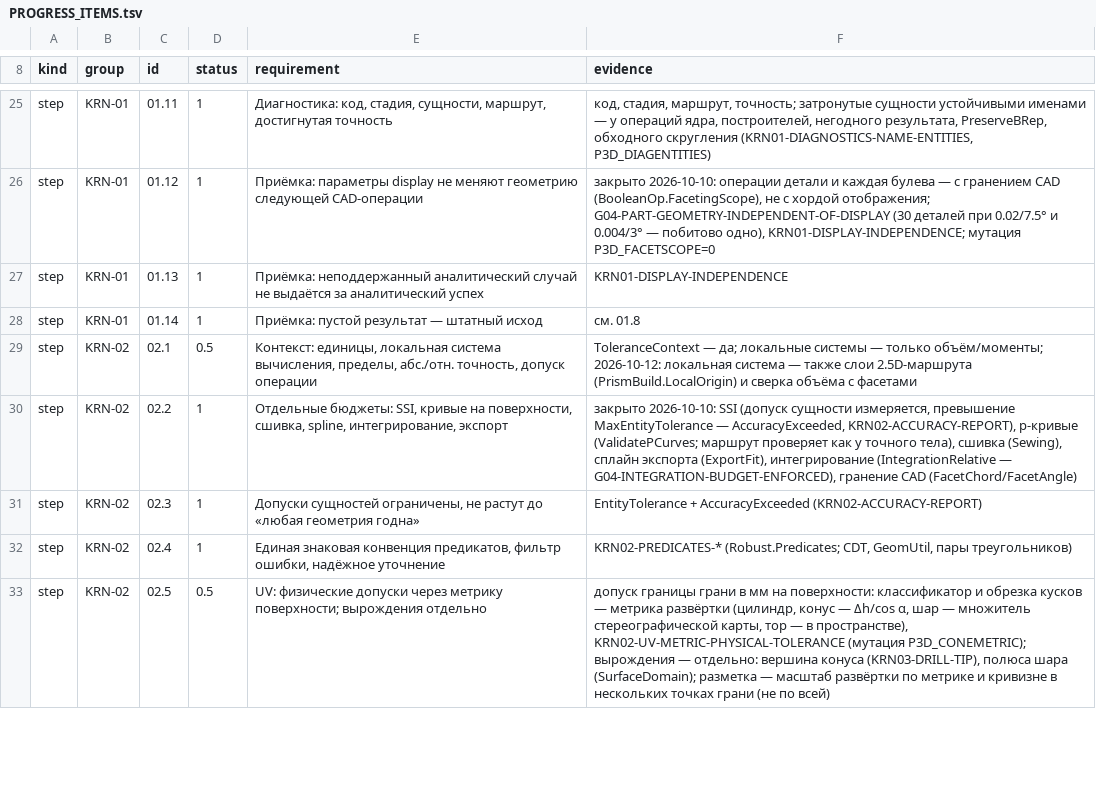
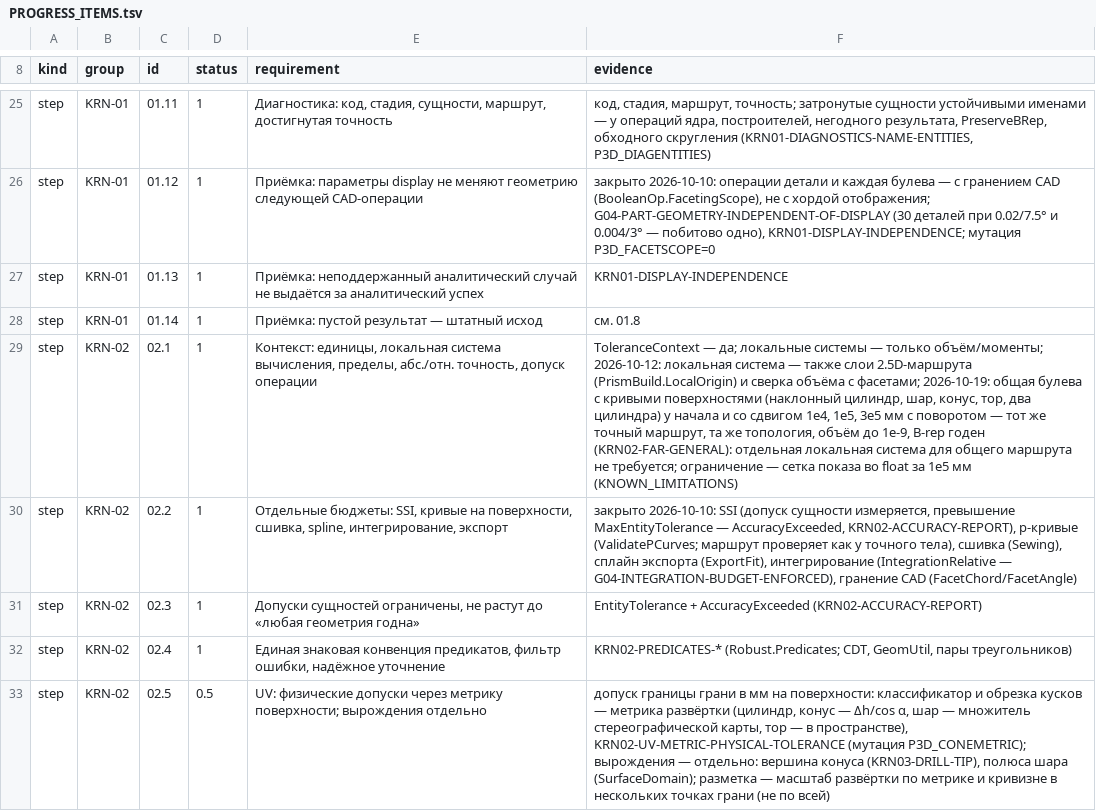
Before and after one commit to VladKlimenko-dev/parametric3d-rep, a TSV file: PROGRESS_ITEMS.tsv, drawn as a sheet; only a part is shown, gaps mark what is left out; the diff covers the shown part only; the diff names each change by its address in the sheet, - before the commit and + after, or states it on an @@ line.

```diff
--- a/PROGRESS_ITEMS.tsv
+++ b/PROGRESS_ITEMS.tsv
-D29 (status): 0.5
+D29 (status): 1
-F29 (evidence): …объёма с фасетами
+F29 (evidence): …объёма с фасетами; 2026-10-19: общая булева с кривыми поверхностями (наклонный цилиндр, шар, конус, тор, два цилиндра) у начала и со сдвигом 1e4, 1e5, 3e5 мм с поворотом — тот же точный маршрут, та же топология, объём до 1e-9, B-rep годен (KRN02-FAR-GENERAL): отдельная локальная система для общего маршрута не требуется; ограничение — сетка показа во float за 1e5 мм (KNOWN_LIMITATIONS)
```
Also changed, not shown: 17 edited cells elsewhere in this file, src/docs/release/PROGRESS_ITEMS.tsv, 29 other files.
